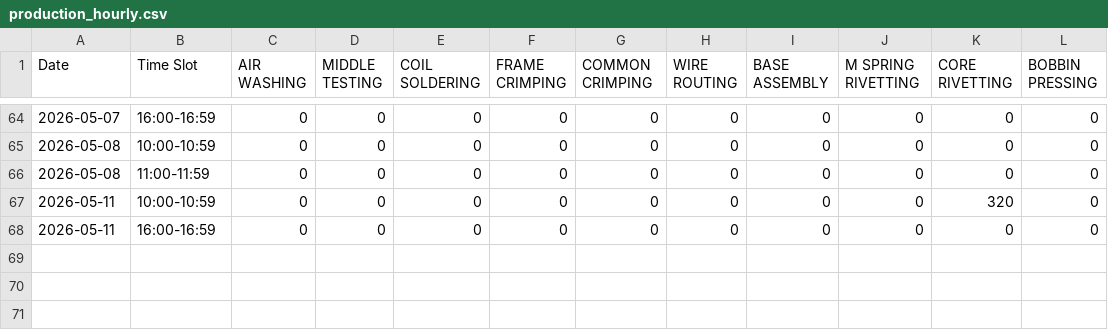
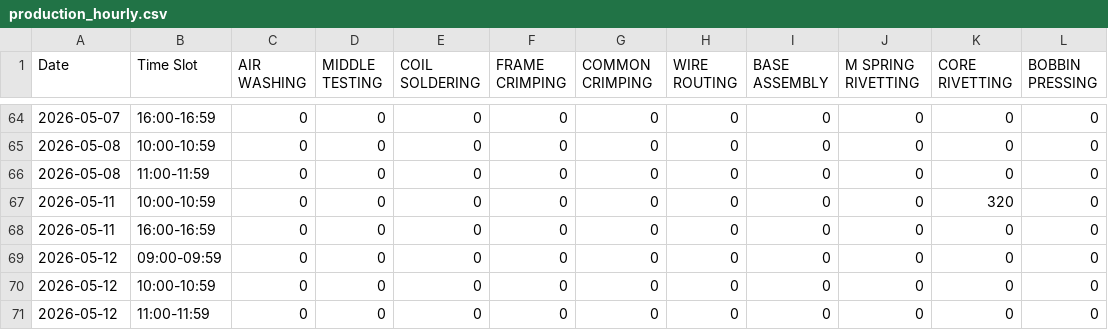
Before and after one commit to avviiiral/bgliin.ai, a CSV file: backend/production_hourly.csv, drawn as a sheet; only a part is shown, gaps mark what is left out; the diff names each change by its address in the sheet, - before the commit and + after, or states it on an @@ line.

```diff
--- a/backend/production_hourly.csv
+++ b/backend/production_hourly.csv
+row 69: 2026-05-12 | 09:00-09:59 | 0 | 0 | 0 | 0 | 0 | 0 | 0 | 0 | 0 | 0
+row 70: 2026-05-12 | 10:00-10:59 | 0 | 0 | 0 | 0 | 0 | 0 | 0 | 0 | 0 | 0
+row 71: 2026-05-12 | 11:00-11:59 | 0 | 0 | 0 | 0 | 0 | 0 | 0 | 0 | 0 | 0
```
Also changed, not shown: 5 other files.
